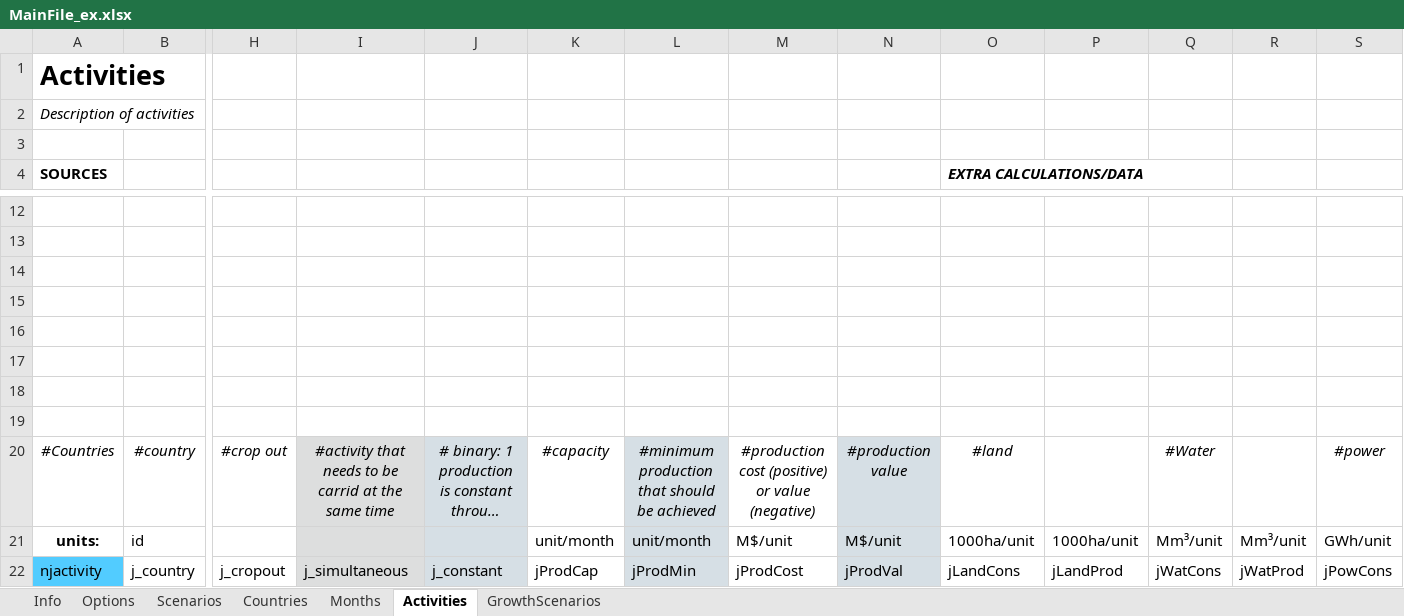
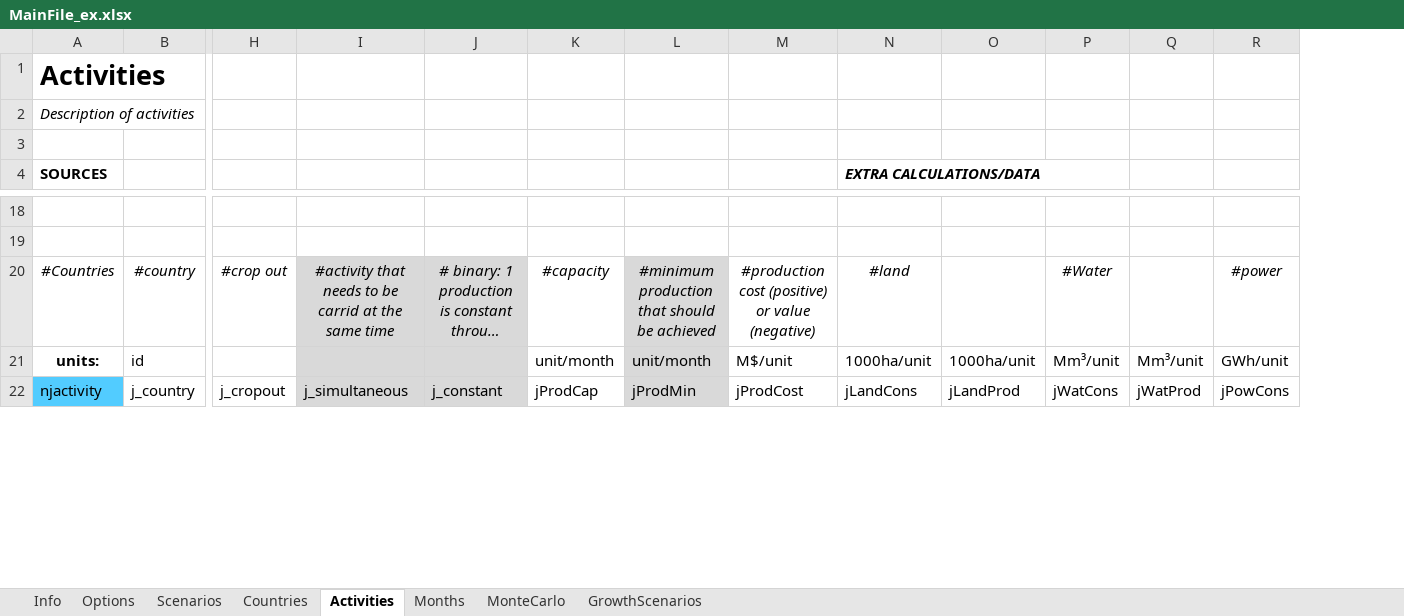
Before and after one commit to RaphaelPB/WHAT-IF, an Excel workbook: Data/MainFile_ex.xlsx, sheet Activities, drawn as a sheet; only a part is shown, gaps mark what is left out; long unchanged cells end in …; values as stored, in another font and other column widths than the file's, no borders; removed rows and columns are numbered as before the commit, all else as after; rows hold the shown columns only; the diff covers the shown part only; the diff names each change by its address in the sheet, - before the commit and + after, or states it on an @@ line.

```diff
--- a/Data/MainFile_ex.xlsx (sheet Activities)
+++ b/Data/MainFile_ex.xlsx (sheet Activities)
+sheet tab: MonteCarlo
@@ sheet tab order changed: Info | Options | Scenarios | Countries | Activities | Months | MonteCarlo | GrowthScenarios @@
-column N, rows 20-22: #production value | M$/unit | jProdVal
-row 14: (empty)
-row 15: (empty)
-row 16: (empty)
-row 17: (empty)
-row 18: (empty)
-row 19: (empty)
```
Also changed, not shown: 7 added rows, 3 edited cells and cell formats elsewhere in this sheet, sheet Options, sheet Scenarios, sheet Info, sheet Countries, sheet Months, Data/AgricultureModule_ex.xlsx, Data/CropMarketModule_ex.xlsx, 7 other files.
